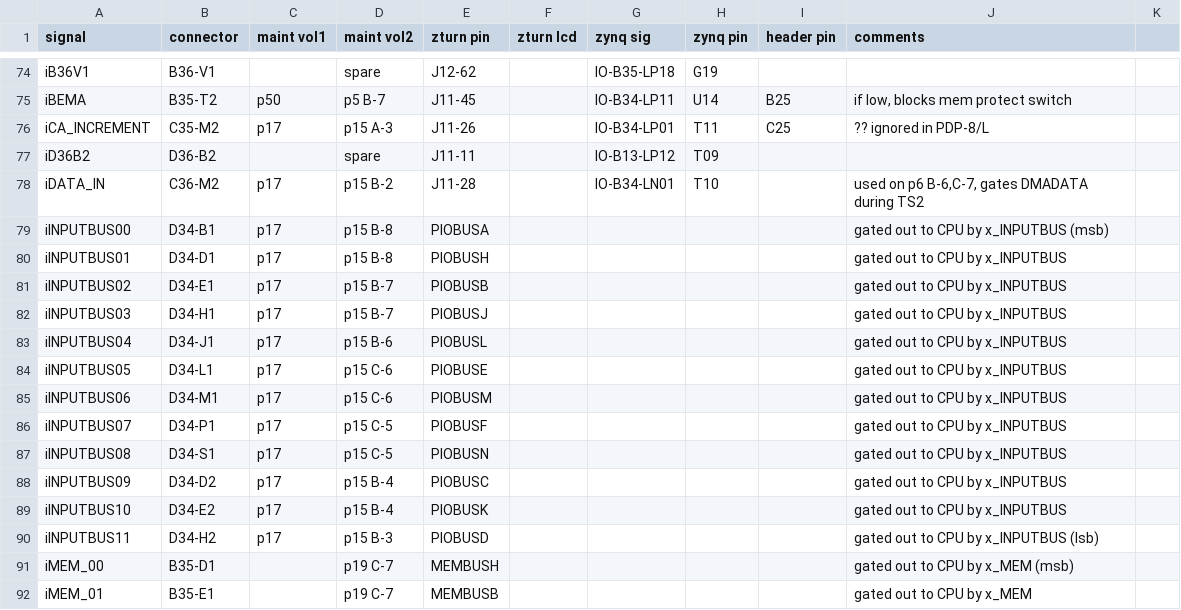
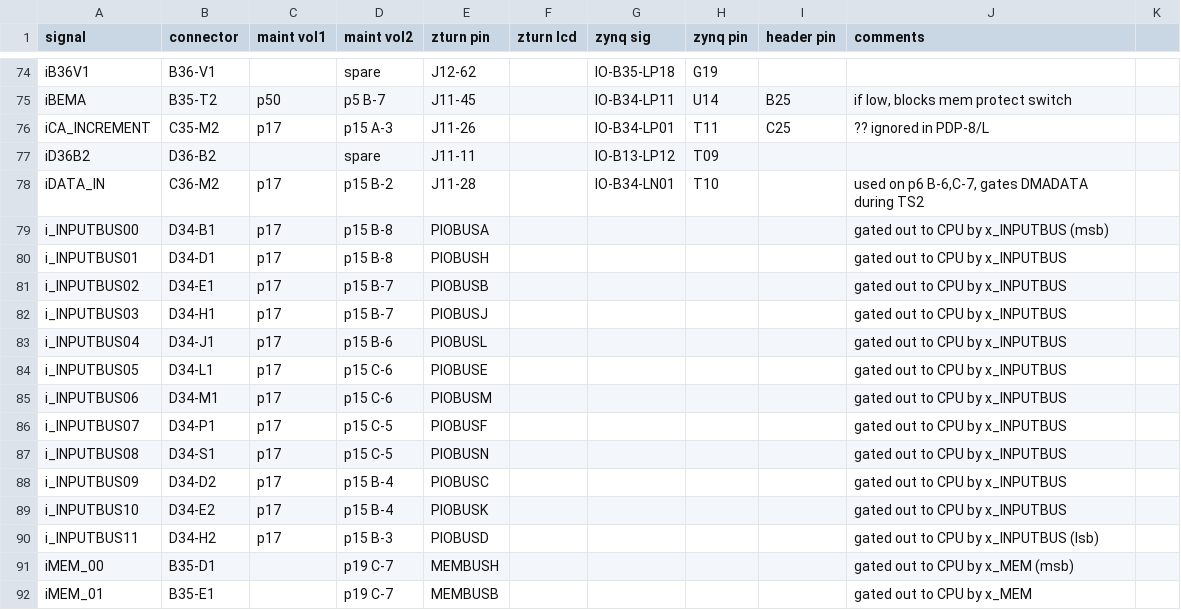
Before and after one commit to mrieker/pdp8l, a CSV file: zturn/signals.csv, drawn as a sheet; only a part is shown, gaps mark what is left out.

```diff
--- a/zturn/signals.csv
+++ b/zturn/signals.csv
@@ -78,14 +78,14 @@ iD36B2,D36-B2,,spare,J11-11,,IO-B13-LP12,T09,,,
 iDATA_IN,C36-M2,p17,p15 B-2,J11-28,,IO-B34-LN01,T10,,"used on p6 B-6,C-7, gates DMADATA during TS2",
-iINPUTBUS00,D34-B1,p17,p15 B-8,PIOBUSA,,,,,gated out to CPU by x_INPUTBUS  (msb),
-iINPUTBUS01,D34-D1,p17,p15 B-8,PIOBUSH,,,,,gated out to CPU by x_INPUTBUS,
-iINPUTBUS02,D34-E1,p17,p15 B-7,PIOBUSB,,,,,gated out to CPU by x_INPUTBUS,
-iINPUTBUS03,D34-H1,p17,p15 B-7,PIOBUSJ,,,,,gated out to CPU by x_INPUTBUS,
-iINPUTBUS04,D34-J1,p17,p15 B-6,PIOBUSL,,,,,gated out to CPU by x_INPUTBUS,
-iINPUTBUS05,D34-L1,p17,p15 C-6,PIOBUSE,,,,,gated out to CPU by x_INPUTBUS,
-iINPUTBUS06,D34-M1,p17,p15 C-6,PIOBUSM,,,,,gated out to CPU by x_INPUTBUS,
-iINPUTBUS07,D34-P1,p17,p15 C-5,PIOBUSF,,,,,gated out to CPU by x_INPUTBUS,
-iINPUTBUS08,D34-S1,p17,p15 C-5,PIOBUSN,,,,,gated out to CPU by x_INPUTBUS,
-iINPUTBUS09,D34-D2,p17,p15 B-4,PIOBUSC,,,,,gated out to CPU by x_INPUTBUS,
-iINPUTBUS10,D34-E2,p17,p15 B-4,PIOBUSK,,,,,gated out to CPU by x_INPUTBUS,
-iINPUTBUS11,D34-H2,p17,p15 B-3,PIOBUSD,,,,,gated out to CPU by x_INPUTBUS  (lsb),
+i_INPUTBUS00,D34-B1,p17,p15 B-8,PIOBUSA,,,,,gated out to CPU by x_INPUTBUS  (msb),
+i_INPUTBUS01,D34-D1,p17,p15 B-8,PIOBUSH,,,,,gated out to CPU by x_INPUTBUS,
+i_INPUTBUS02,D34-E1,p17,p15 B-7,PIOBUSB,,,,,gated out to CPU by x_INPUTBUS,
+i_INPUTBUS03,D34-H1,p17,p15 B-7,PIOBUSJ,,,,,gated out to CPU by x_INPUTBUS,
+i_INPUTBUS04,D34-J1,p17,p15 B-6,PIOBUSL,,,,,gated out to CPU by x_INPUTBUS,
+i_INPUTBUS05,D34-L1,p17,p15 C-6,PIOBUSE,,,,,gated out to CPU by x_INPUTBUS,
+i_INPUTBUS06,D34-M1,p17,p15 C-6,PIOBUSM,,,,,gated out to CPU by x_INPUTBUS,
+i_INPUTBUS07,D34-P1,p17,p15 C-5,PIOBUSF,,,,,gated out to CPU by x_INPUTBUS,
+i_INPUTBUS08,D34-S1,p17,p15 C-5,PIOBUSN,,,,,gated out to CPU by x_INPUTBUS,
+i_INPUTBUS09,D34-D2,p17,p15 B-4,PIOBUSC,,,,,gated out to CPU by x_INPUTBUS,
+i_INPUTBUS10,D34-E2,p17,p15 B-4,PIOBUSK,,,,,gated out to CPU by x_INPUTBUS,
+i_INPUTBUS11,D34-H2,p17,p15 B-3,PIOBUSD,,,,,gated out to CPU by x_INPUTBUS  (lsb),
 iMEM_00,B35-D1,,p19 C-7,MEMBUSH,,,,,gated out to CPU by x_MEM  (msb),
```
Also changed, not shown: 16 other files.
